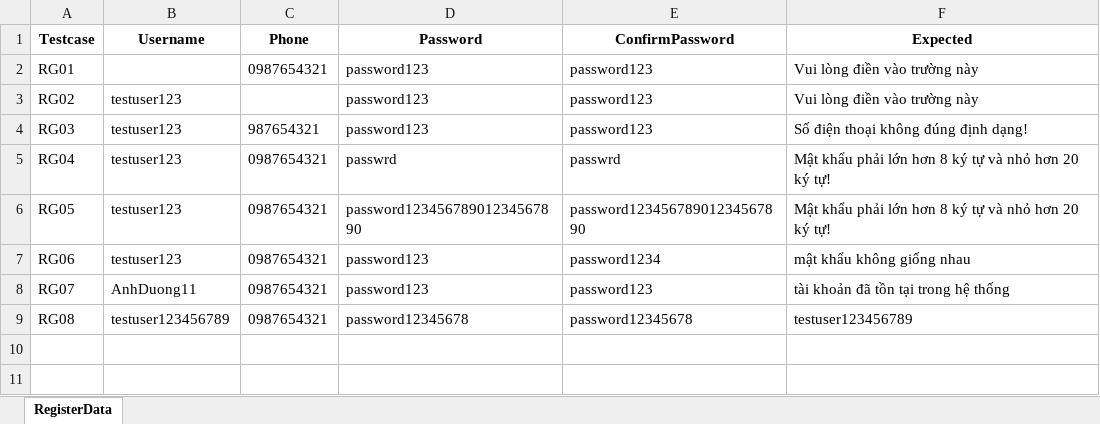
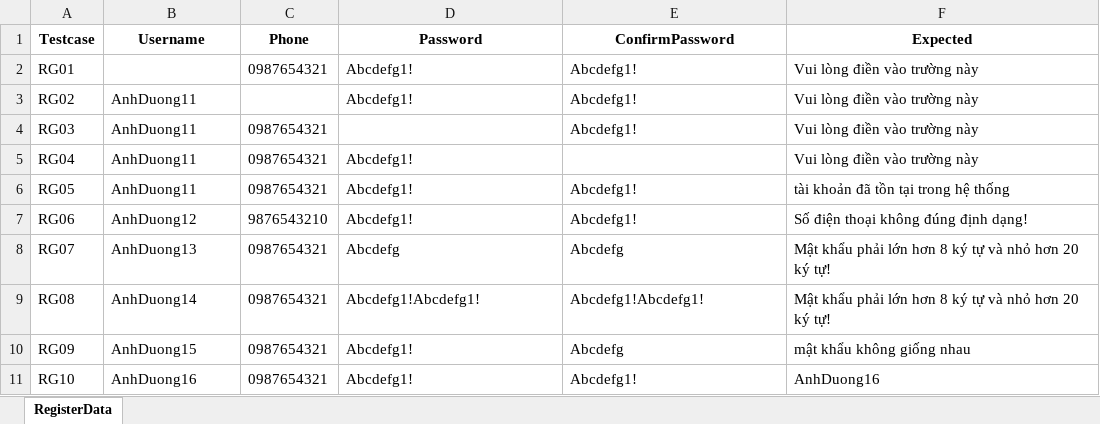
Before and after one commit to ThuTrang118/DoAnTotNghiep, an Excel workbook: Framework_MWC_Testing/data/ai_processed/register/RegisterData.xlsx, sheet RegisterData, drawn as a sheet; values as stored, in another font and other column widths than the file's, no borders; the diff names each change by its address in the sheet, - before the commit and + after, or states it on an @@ line.

```diff
--- a/Framework_MWC_Testing/data/ai_processed/register/RegisterData.xlsx (sheet RegisterData)
+++ b/Framework_MWC_Testing/data/ai_processed/register/RegisterData.xlsx (sheet RegisterData)
-D2:D3 (Password): password123
+D2:D3 (Password): Abcdefg1!
-E2:E4 (ConfirmPassword): password123
+E2:E4 (ConfirmPassword): Abcdefg1!
-B3:B6 (Username): testuser123
+B3:B6 (Username): AnhDuong11
-C4 (Phone): 987654321
+C4 (Phone): 0987654321
-D4 (Password): password123
+D4 (Password): (empty)
-F4 (Expected): Số điện thoại không đúng định dạng!
+F4 (Expected): Vui lòng điền vào trường này
-D5 (Password): passwrd
+D5 (Password): Abcdefg1!
-E5 (ConfirmPassword): passwrd
+E5 (ConfirmPassword): (empty)
-F5 (Expected): Mật khẩu phải lớn hơn 8 ký tự và nhỏ hơn 20 ký tự!
+F5 (Expected): Vui lòng điền vào trường này
-D6 (Password): password12345678901234567890
+D6 (Password): Abcdefg1!
-E6 (ConfirmPassword): password12345678901234567890
+E6 (ConfirmPassword): Abcdefg1!
-F6 (Expected): Mật khẩu phải lớn hơn 8 ký tự và nhỏ hơn 20 ký tự!
+F6 (Expected): tài khoản đã tồn tại trong hệ thống
-B7 (Username): testuser123
+B7 (Username): AnhDuong12
-C7 (Phone): 0987654321
+C7 (Phone): 9876543210
-D7 (Password): password123
+D7 (Password): Abcdefg1!
-E7 (ConfirmPassword): password1234
+E7 (ConfirmPassword): Abcdefg1!
-F7 (Expected): mật khẩu không giống nhau
+F7 (Expected): Số điện thoại không đúng định dạng!
-B8 (Username): AnhDuong11
+B8 (Username): AnhDuong13
-D8 (Password): password123
+D8 (Password): Abcdefg
-E8 (ConfirmPassword): password123
+E8 (ConfirmPassword): Abcdefg
-F8 (Expected): tài khoản đã tồn tại trong hệ thống
+F8 (Expected): Mật khẩu phải lớn hơn 8 ký tự và nhỏ hơn 20 ký tự!
-B9 (Username): testuser123456789
+B9 (Username): AnhDuong14
-D9 (Password): password12345678
+D9 (Password): Abcdefg1!Abcdefg1!
-E9 (ConfirmPassword): password12345678
+E9 (ConfirmPassword): Abcdefg1!Abcdefg1!
-F9 (Expected): testuser123456789
+F9 (Expected): Mật khẩu phải lớn hơn 8 ký tự và nhỏ hơn 20 ký tự!
+row 10: RG09 | AnhDuong15 | 0987654321 | Abcdefg1! | Abcdefg | mật khẩu không giống nhau
+row 11: RG10 | AnhDuong16 | 0987654321 | Abcdefg1! | Abcdefg1! | AnhDuong16
```
Also changed, not shown: Framework_MWC_Testing/data/ai_processed/login/LoginData.xlsx, 21 other files.
